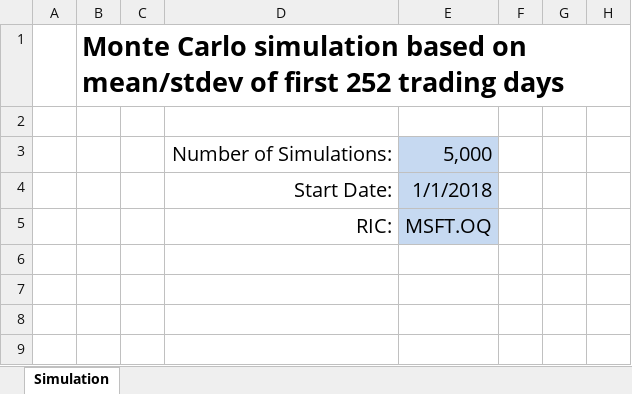
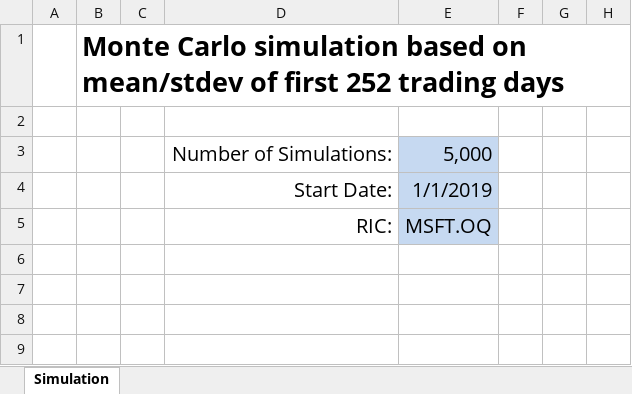
Before and after one commit to xlwings/xlwings-eikon, an Excel workbook: simulation/simulation.xlsm, sheet Simulation, drawn as a sheet; only a part is shown; values as stored, in another font and other column widths than the file's, no borders; charts and pictures not drawn; the diff names each change by its address in the sheet, - before the commit and + after, or states it on an @@ line.

```diff
--- a/simulation/simulation.xlsm (sheet Simulation)
+++ b/simulation/simulation.xlsm (sheet Simulation)
-E4: 1/1/2018
+E4: 1/1/2019
```
Also changed, not shown: charts or pictures, correlation/correlation.xlsm, reporting/report_template.xlsx, 1 other file.
